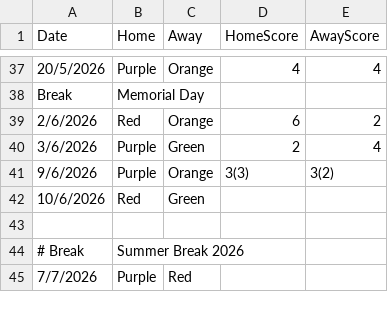
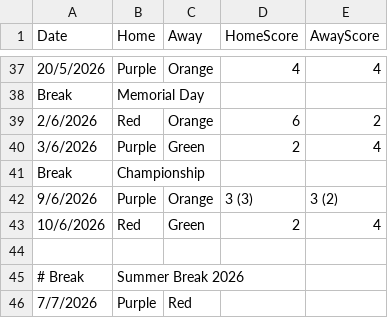
Before and after one commit to goddard-soccer/goddard-soccer.github.io, a CSV file: _data/schedule.csv, drawn as a sheet; only a part is shown, gaps mark what is left out.

Commit message:
Update schedule.csv

```diff
--- a/_data/schedule.csv
+++ b/_data/schedule.csv
@@ -40,4 +40,5 @@ Break,Memorial Day
 3/6/2026,Purple,Green,2,4
-9/6/2026,Purple,Orange,3(3),3(2)
-10/6/2026,Red,Green,
+Break,Championship
+9/6/2026,Purple,Orange,3 (3),3 (2)
+10/6/2026,Red,Green,2,4
 
```
